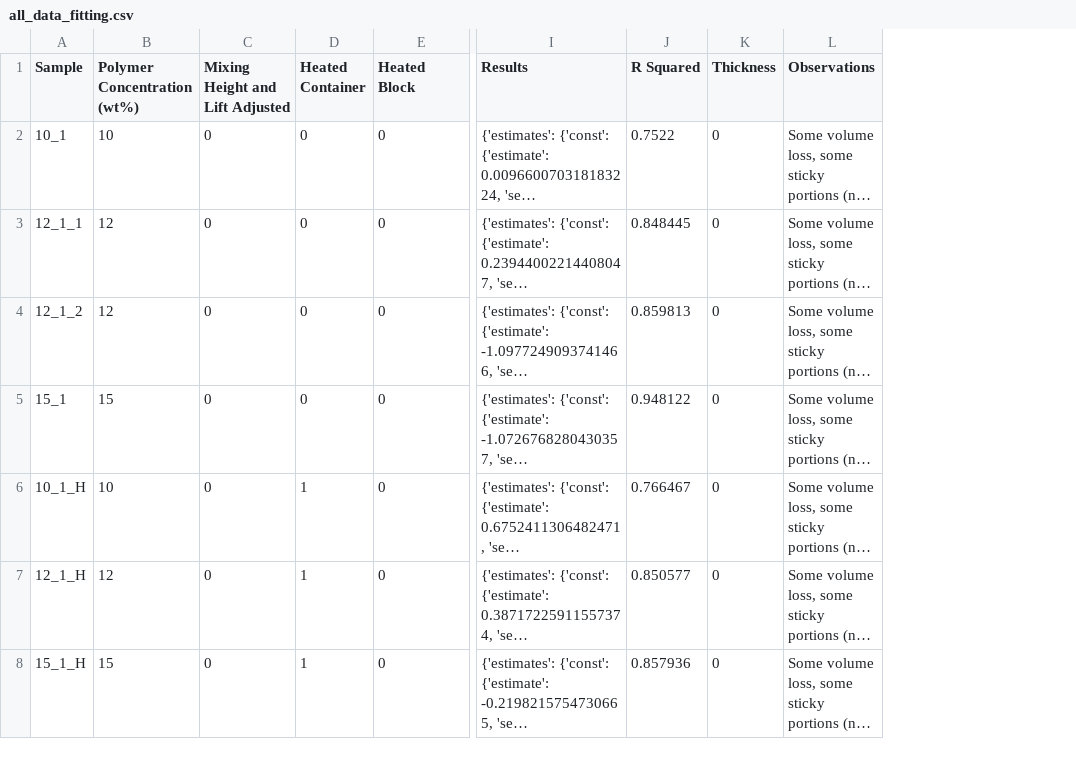
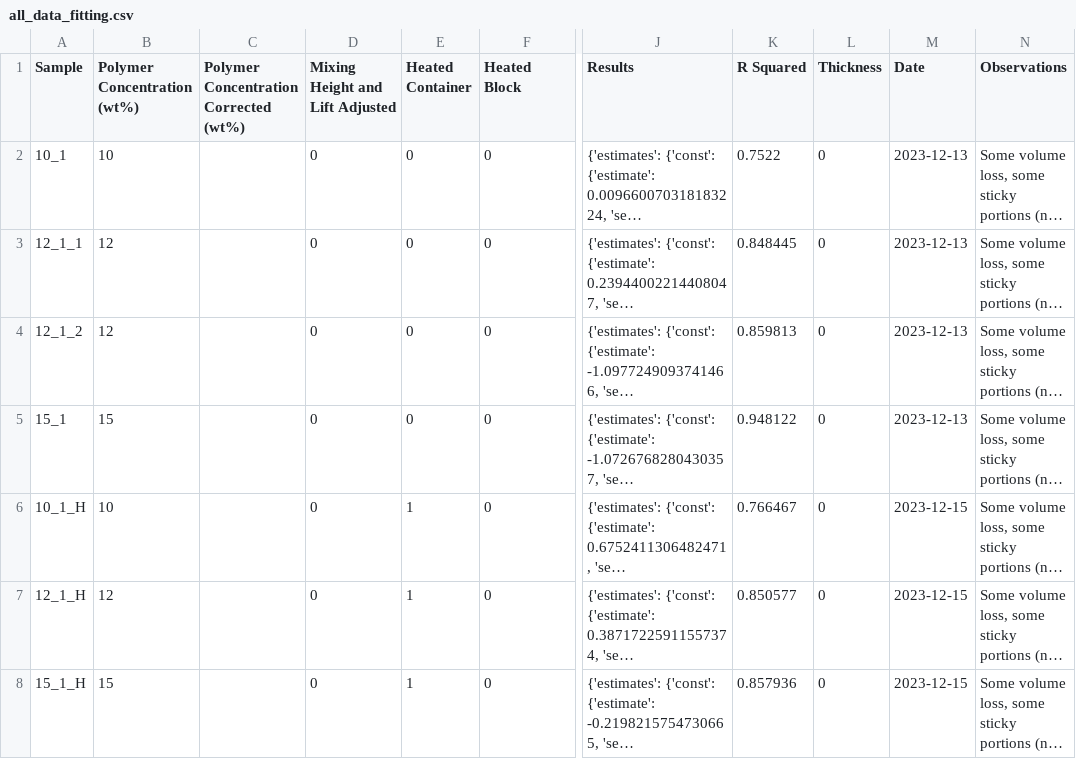
Before and after one commit to maemaey/HPRO-data-processing, a CSV file: all_data_fitting.csv, drawn as a sheet; only a part is shown, gaps mark what is left out; long unchanged cells end in …; the diff covers the shown part only; the diff names each change by its address in the sheet, - before the commit and + after, or states it on an @@ line.

Commit message:
Update all_data_fitting.csv

```diff
--- a/all_data_fitting.csv
+++ b/all_data_fitting.csv
+column C, row 1: Polymer Concentration Corrected (wt%)
+column M (Date), rows 2-8: 2023-12-13 | 2023-12-13 | 2023-12-13 | 2023-12-13 | 2023-12-15 | 2023-12-15 | 2023-12-15
```
Also changed, not shown: 2 added rows elsewhere in this file.
